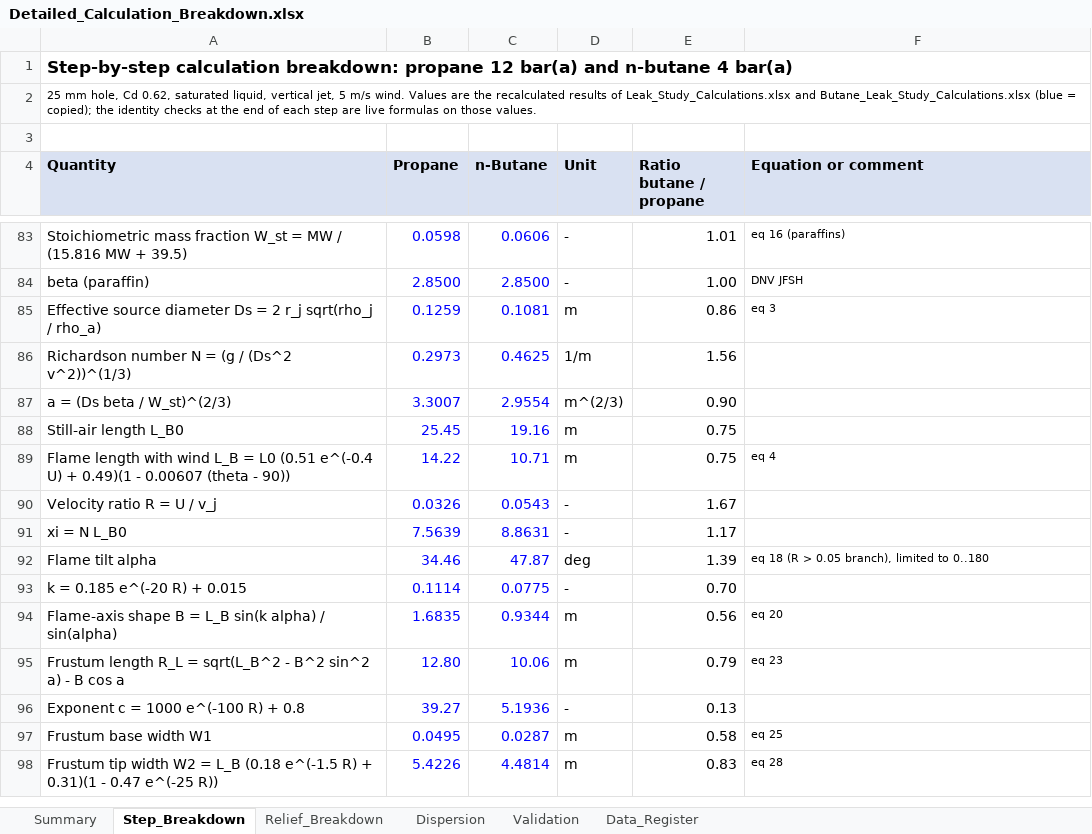
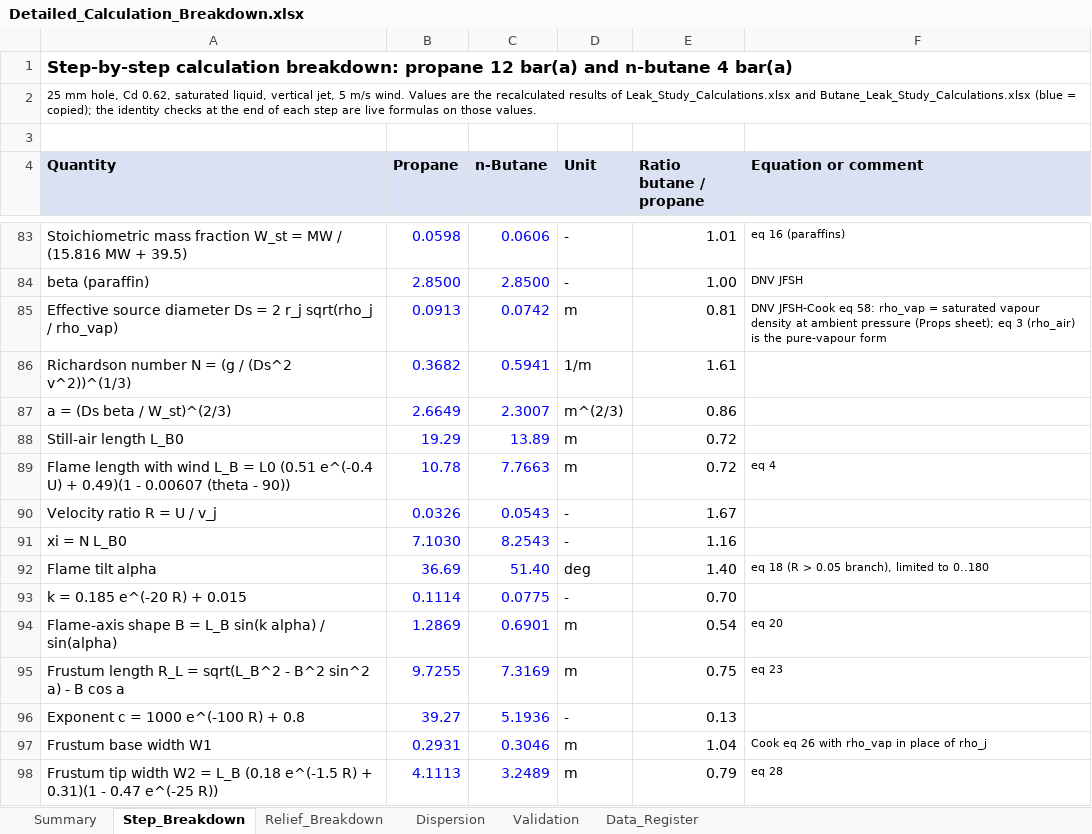
Before and after one commit to herrrickshaw/process-safety-design-toolkit, an Excel workbook: docs/Detailed_Calculation_Breakdown.xlsx, sheet Step_Breakdown, drawn as a sheet; only a part is shown, gaps mark what is left out; values as stored, in another font and other column widths than the file's, no borders; removed rows and columns are numbered as before the commit, all else as after; the diff covers the shown part only; the diff names each change by its address in the sheet, - before the commit and + after, or states it on an @@ line.

```diff
--- a/docs/Detailed_Calculation_Breakdown.xlsx (sheet Step_Breakdown)
+++ b/docs/Detailed_Calculation_Breakdown.xlsx (sheet Step_Breakdown)
-row 85: Effective source diameter Ds = 2 r_j sqrt(rho_j / rho_a) | 0.1259 | 0.1081 | m | 0.86 | eq 3
+row 85: Effective source diameter Ds = 2 r_j sqrt(rho_j / rho_vap) | 0.0913 | 0.0742 | m | 0.81 | DNV JFSH-Cook eq 58: rho_vap = saturated vapour density at ambient pressure (Props sheet); eq 3 (rho_air) is the pure-vapour form
-B86 (Propane): 0.2973
+B86 (Propane): 0.3682
-C86 (n-Butane): 0.4625
+C86 (n-Butane): 0.5941
-E86 (Ratio butane / propane): 1.56
+E86 (Ratio butane / propane): 1.61
-B87 (Propane): 3.3007
+B87 (Propane): 2.6649
-C87 (n-Butane): 2.9554
+C87 (n-Butane): 2.3007
-E87 (Ratio butane / propane): 0.90
+E87 (Ratio butane / propane): 0.86
-B88 (Propane): 25.45
+B88 (Propane): 19.29
-C88 (n-Butane): 19.16
+C88 (n-Butane): 13.89
-E88:E89 (Ratio butane / propane): 0.75
+E88:E89 (Ratio butane / propane): 0.72
-B89 (Propane): 14.22
+B89 (Propane): 10.78
-C89 (n-Butane): 10.71
+C89 (n-Butane): 7.7663
-B91 (Propane): 7.5639
+B91 (Propane): 7.1030
-C91 (n-Butane): 8.8631
+C91 (n-Butane): 8.2543
-E91 (Ratio butane / propane): 1.17
+E91 (Ratio butane / propane): 1.16
-B92 (Propane): 34.46
+B92 (Propane): 36.69
-C92 (n-Butane): 47.87
+C92 (n-Butane): 51.40
-E92 (Ratio butane / propane): 1.39
+E92 (Ratio butane / propane): 1.40
-B94 (Propane): 1.6835
+B94 (Propane): 1.2869
-C94 (n-Butane): 0.9344
+C94 (n-Butane): 0.6901
-E94 (Ratio butane / propane): 0.56
+E94 (Ratio butane / propane): 0.54
-B95 (Propane): 12.80
+B95 (Propane): 9.7255
-C95 (n-Butane): 10.06
+C95 (n-Butane): 7.3169
-E95 (Ratio butane / propane): 0.79
+E95 (Ratio butane / propane): 0.75
-B97 (Propane): 0.0495
+B97 (Propane): 0.2931
-C97 (n-Butane): 0.0287
+C97 (n-Butane): 0.3046
-E97 (Ratio butane / propane): 0.58
+E97 (Ratio butane / propane): 1.04
-F97 (Equation or comment): eq 25
+F97 (Equation or comment): Cook eq 26 with rho_vap in place of rho_j
-B98 (Propane): 5.4226
+B98 (Propane): 4.1113
-C98 (n-Butane): 4.4814
+C98 (n-Butane): 3.2489
-E98 (Ratio butane / propane): 0.83
+E98 (Ratio butane / propane): 0.79
```
Also changed, not shown: 1 added row, 1 removed row and 13 edited cells elsewhere in this sheet, sheet Validation, sheet Summary, formulas that keep their value, docs/Assumption_Tests.xlsx, docs/Butane_Leak_Study_Calculations.xlsx, 11 other files.
